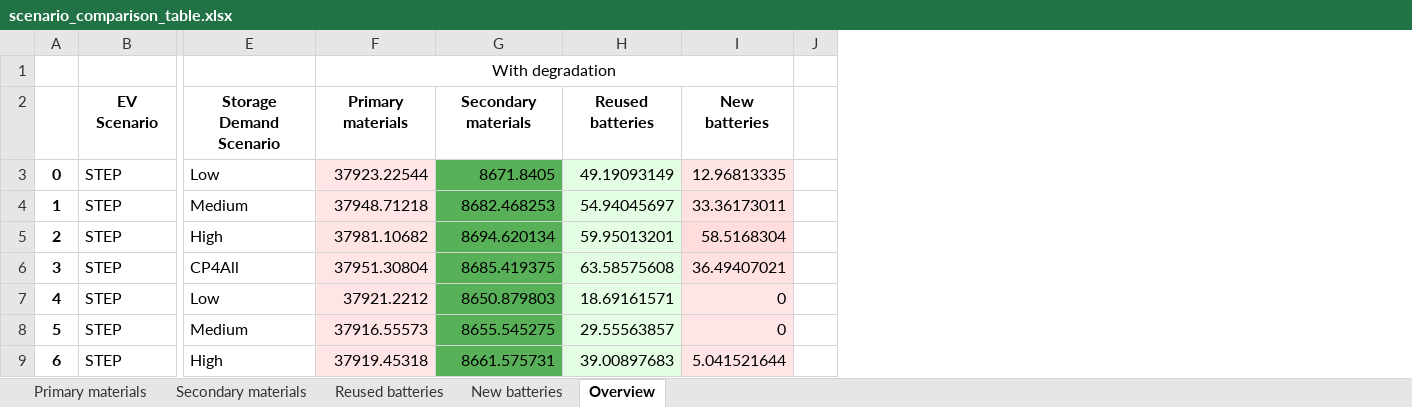
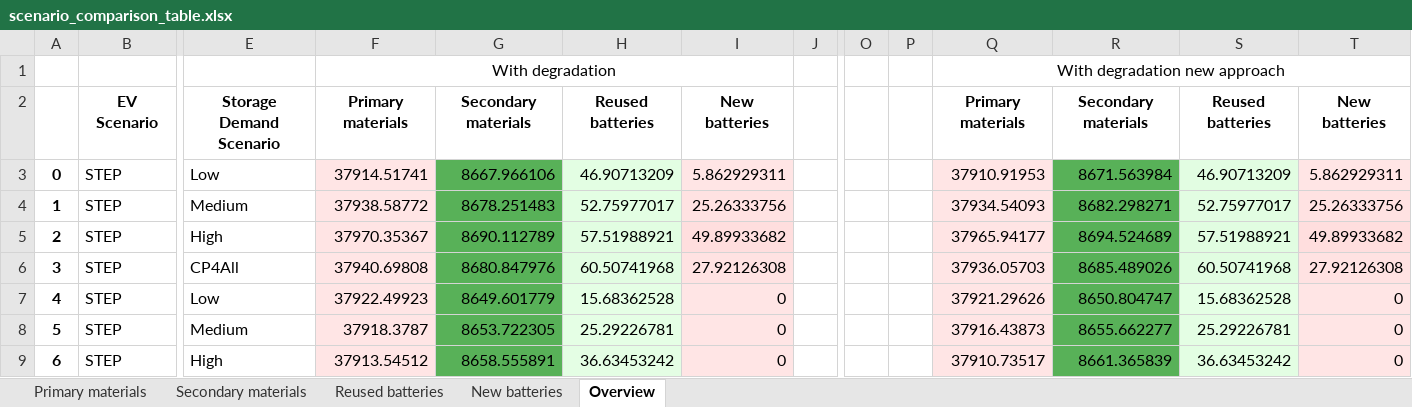
Before and after one commit to fernaag/V2G_in_EU, an Excel workbook: results/Manuscript/scenario_comparison_table.xlsx, sheet Overview, drawn as a sheet; only a part is shown, gaps mark what is left out; values as stored, in another font and other column widths than the file's, no borders; the diff covers the shown part only; the diff names each change by its address in the sheet, - before the commit and + after, or states it on an @@ line.

Commit message:
Updated values for reused batteries

```diff
--- a/results/Manuscript/scenario_comparison_table.xlsx (sheet Overview)
+++ b/results/Manuscript/scenario_comparison_table.xlsx (sheet Overview)
+column O, empty
+column P, empty
+column Q, rows 1-9: With degradation new approach | Primary materials | 37910.91953 | 37934.54093 | 37965.94177 | 37936.05703 | 37921.29626 | 37916.43873 | 37910.73517
+column R, rows 2-9: Secondary materials | 8671.563984 | 8682.298271 | 8694.524689 | 8685.489026 | 8650.804747 | 8655.662277 | 8661.365839
+column S, rows 2-9: Reused batteries | 46.90713209 | 52.75977017 | 57.51988921 | 60.50741968 | 15.68362528 | 25.29226781 | 36.63453242
+column T, rows 2-9: New batteries | 5.862929311 | 25.26333756 | 49.89933682 | 27.92126308 | 0 | 0 | 0
-F3: 37923.22544
+F3: 37914.51741
-G3: 8671.8405
+G3: 8667.966106
-H3: 49.19093149
+H3: 46.90713209
-I3: 12.96813335
+I3: 5.862929311
-F4: 37948.71218
+F4: 37938.58772
-G4: 8682.468253
+G4: 8678.251483
-H4: 54.94045697
+H4: 52.75977017
-I4: 33.36173011
+I4: 25.26333756
-F5: 37981.10682
+F5: 37970.35367
-G5: 8694.620134
+G5: 8690.112789
-H5: 59.95013201
+H5: 57.51988921
-I5: 58.5168304
+I5: 49.89933682
-F6: 37951.30804
+F6: 37940.69808
-G6: 8685.419375
+G6: 8680.847976
-H6: 63.58575608
+H6: 60.50741968
-I6: 36.49407021
+I6: 27.92126308
-F7: 37921.2212
+F7: 37922.49923
-G7: 8650.879803
+G7: 8649.601779
-H7: 18.69161571
+H7: 15.68362528
-F8: 37916.55573
+F8: 37918.3787
-G8: 8655.545275
+G8: 8653.722305
-H8: 29.55563857
+H8: 25.29226781
-F9: 37919.45318
+F9: 37913.54512
-G9: 8661.575731
+G9: 8658.555891
-H9: 39.00897683
+H9: 36.63453242
-I9: 5.041521644
+I9: 0
```
Also changed, not shown: 224 edited cells elsewhere in this sheet, 4 other files.
